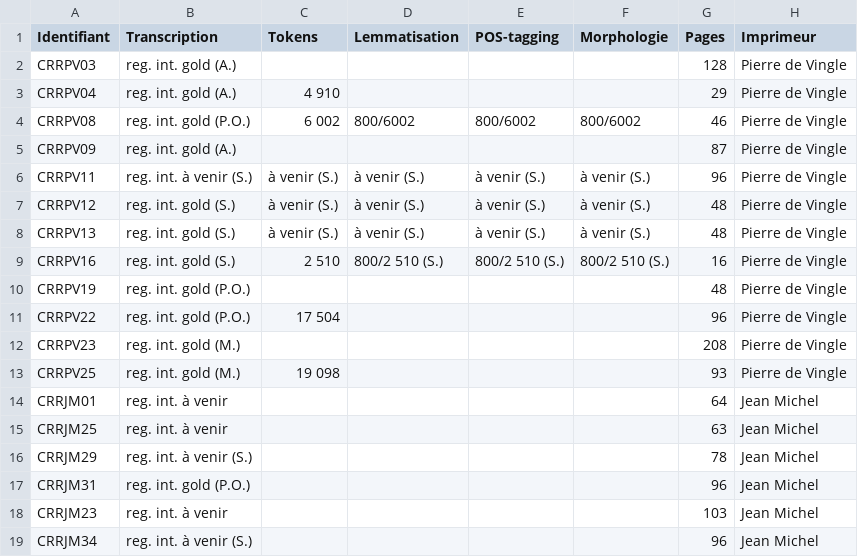
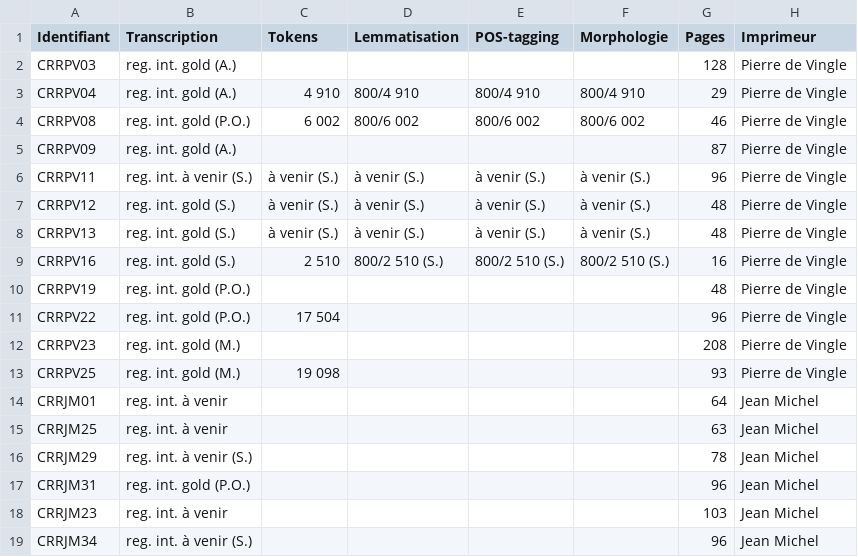
Before and after one commit to SETAFDH/Annotation-linguistique-SETAF, a CSV file: Annotation_linguistique_table.csv, drawn as a sheet; only a part is shown; the diff names each change by its address in the sheet, - before the commit and + after, or states it on an @@ line.

Commit message:
Update Annotation_linguistique_table.csv

```diff
--- a/Annotation_linguistique_table.csv
+++ b/Annotation_linguistique_table.csv
-D3 (Lemmatisation): (empty)
+D3 (Lemmatisation): 800/4 910
-E3 (POS-tagging): (empty)
+E3 (POS-tagging): 800/4 910
-F3 (Morphologie): (empty)
+F3 (Morphologie): 800/4 910
-D4 (Lemmatisation): 800/6002
+D4 (Lemmatisation): 800/6 002
-E4 (POS-tagging): 800/6002
+E4 (POS-tagging): 800/6 002
-F4 (Morphologie): 800/6002
+F4 (Morphologie): 800/6 002
```
